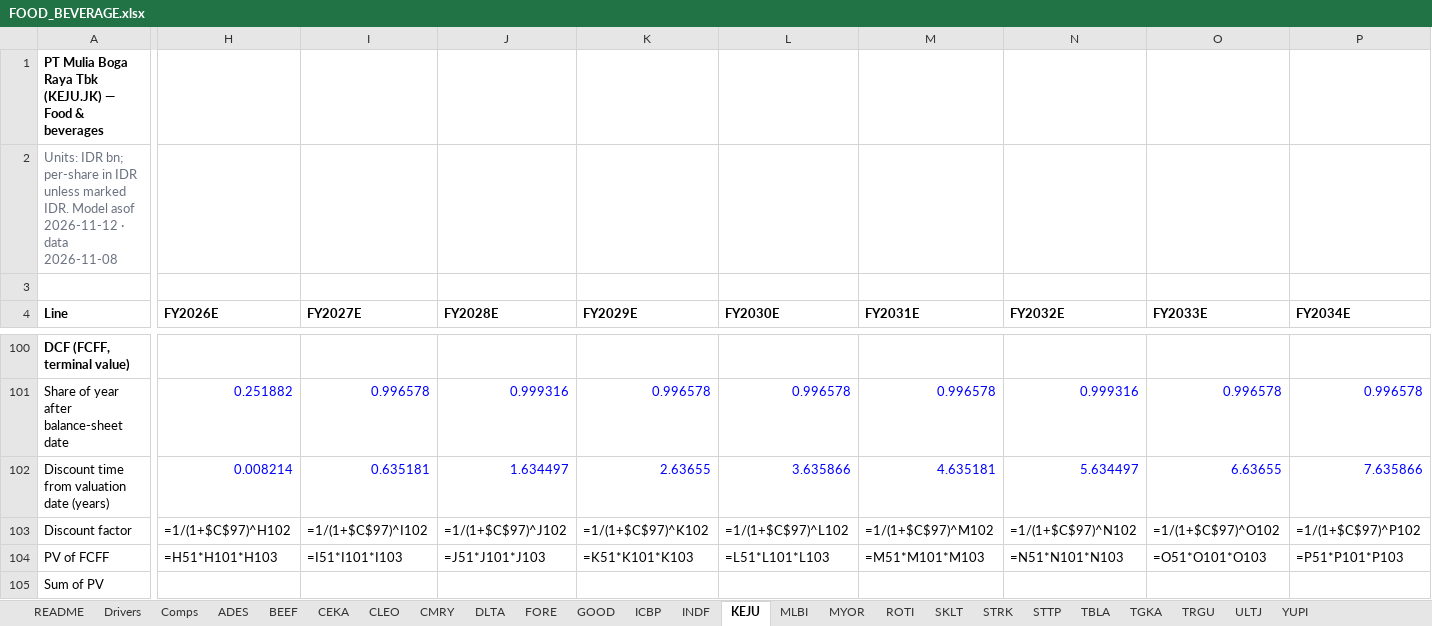
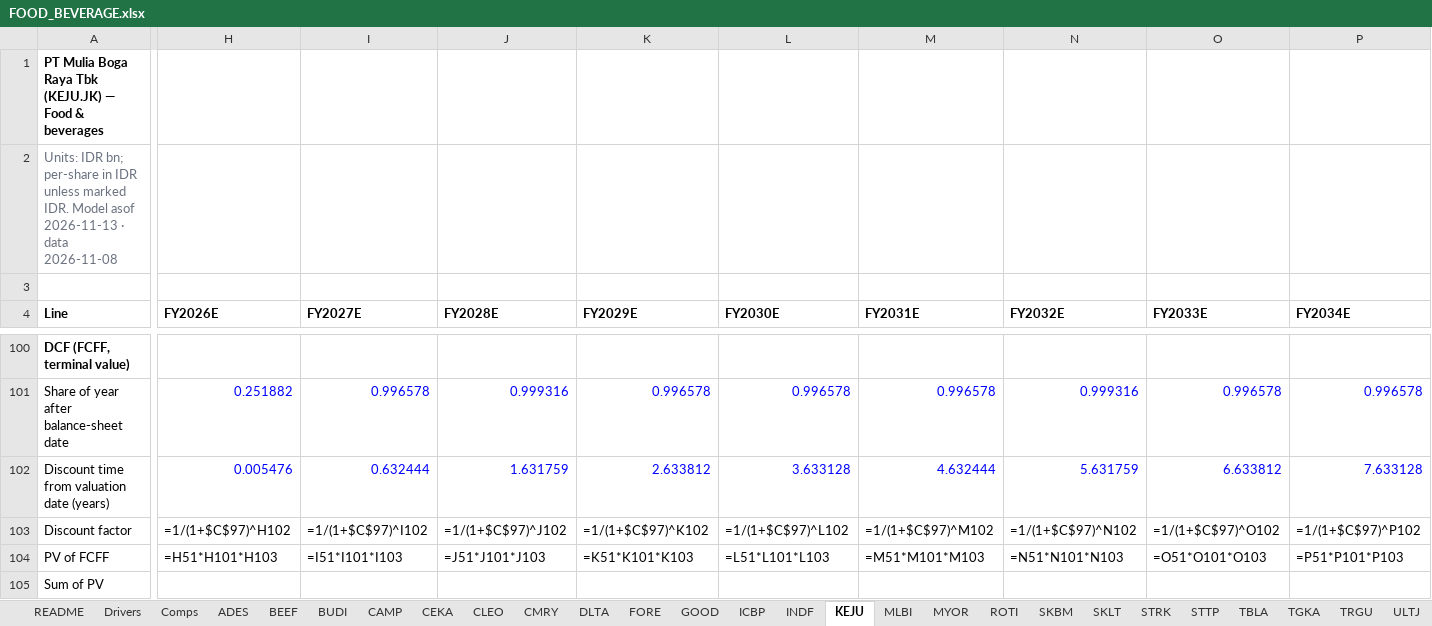
Before and after one commit to snipekick/sixsouth-dashboard, an Excel workbook: models/FOOD_BEVERAGE.xlsx, sheet KEJU, drawn as a sheet; only a part is shown, gaps mark what is left out; values as stored, in another font and other column widths than the file's, no borders; formulas without a stored value are shown as written; the diff covers the shown part only; the diff names each change by its address in the sheet, - before the commit and + after, or states it on an @@ line.

```diff
--- a/models/FOOD_BEVERAGE.xlsx (sheet KEJU)
+++ b/models/FOOD_BEVERAGE.xlsx (sheet KEJU)
+sheet tab: BUDI
+sheet tab: CAMP
+sheet tab: SKBM
-A2 (Line): …Model asof 2026-11-12 · data…
+A2 (Line): …Model asof 2026-11-13 · data…
-H102 (FY2026E): 0.008214
+H102 (FY2026E): 0.005476
-I102 (FY2027E): 0.635181
+I102 (FY2027E): 0.632444
-J102 (FY2028E): 1.634497
+J102 (FY2028E): 1.631759
-K102 (FY2029E): 2.63655
+K102 (FY2029E): 2.633812
-L102 (FY2030E): 3.635866
+L102 (FY2030E): 3.633128
-M102 (FY2031E): 4.635181
+M102 (FY2031E): 4.632444
-N102 (FY2032E): 5.634497
+N102 (FY2032E): 5.631759
-O102 (FY2033E): 6.63655
+O102 (FY2033E): 6.633812
-P102 (FY2034E): 7.635866
+P102 (FY2034E): 7.633128
```
Also changed, not shown: 12 edited cells elsewhere in this sheet, sheet ADES, sheet MLBI, sheet ICBP, sheet INDF, sheet STTP, sheet CMRY, 18 more sheets, models/LEISURE_TOURISM.xlsx, 33 other files.
